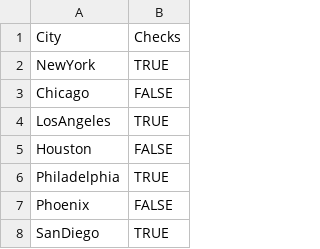
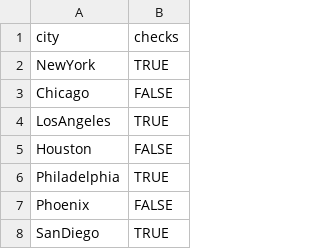
Before and after one commit to MJJMayor/DATA-606, a CSV file: BChecks.csv, drawn as a sheet; only a part is shown.

Commit message:
Update BChecks.csv

```diff
--- a/BChecks.csv
+++ b/BChecks.csv
@@ -1,2 +1,2 @@
-City,Checks
+city,checks
 NewYork,TRUE
```
